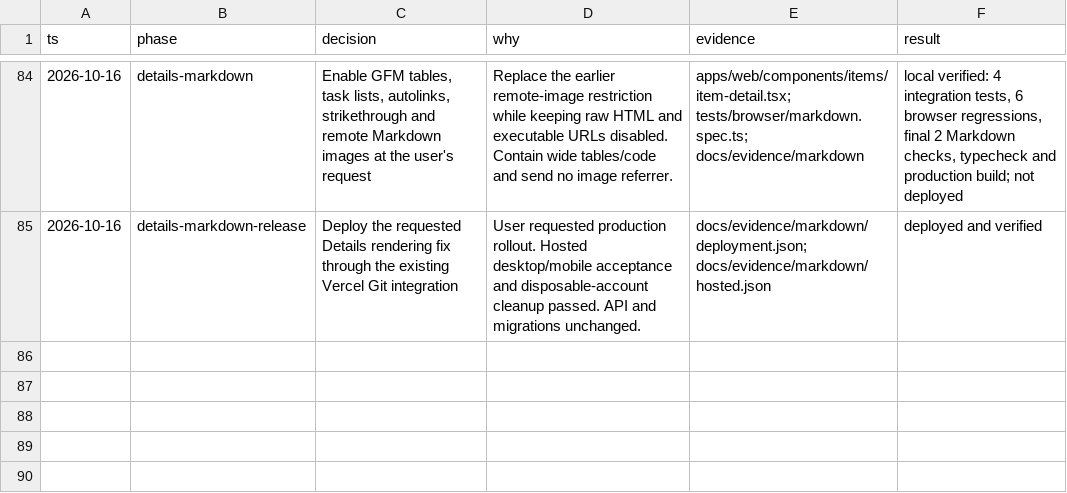
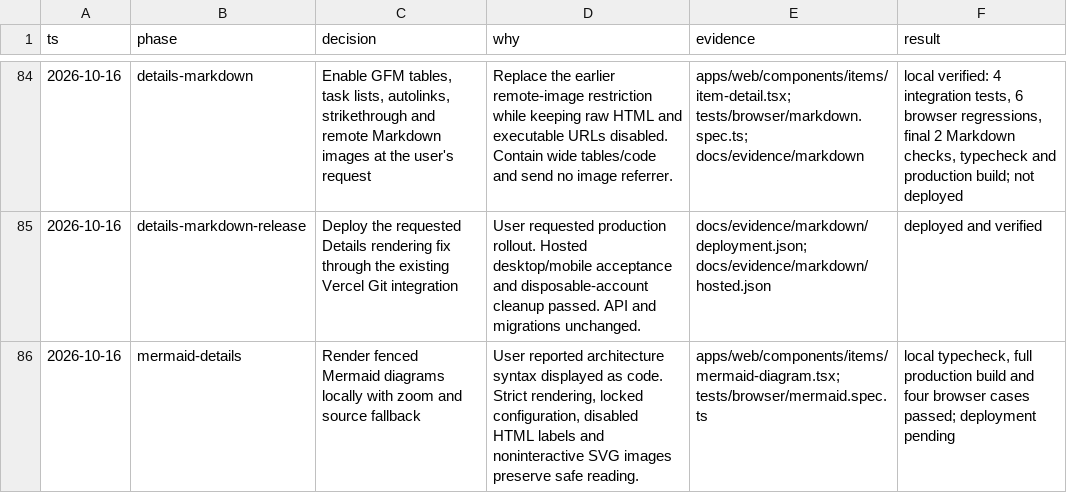
Before and after one commit to iamenochchirima/stash, a TSV file: docs/decisions.tsv, drawn as a sheet; only a part is shown, gaps mark what is left out; the diff names each change by its address in the sheet, - before the commit and + after, or states it on an @@ line.

Commit message:
Render Mermaid diagrams in item details

```diff
--- a/docs/decisions.tsv
+++ b/docs/decisions.tsv
+row 86: 2026-10-16 | mermaid-details | Render fenced Mermaid diagrams locally with zoom and source fallback | User reported architecture syntax displayed as code. Strict rendering, locked configuration, disabled HTML labels and noninteractive SVG images preserve safe reading. | apps/web/components/items/mermaid-diagram.tsx; tests/browser/mermaid.spec.ts | local typecheck, full production build and four browser cases passed; deployment pending
```
Also changed, not shown: 17 other files.
